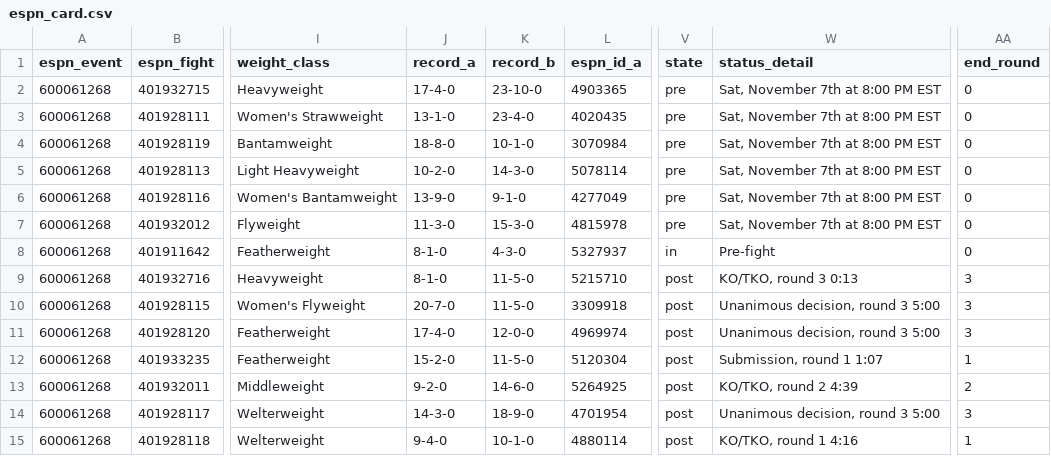
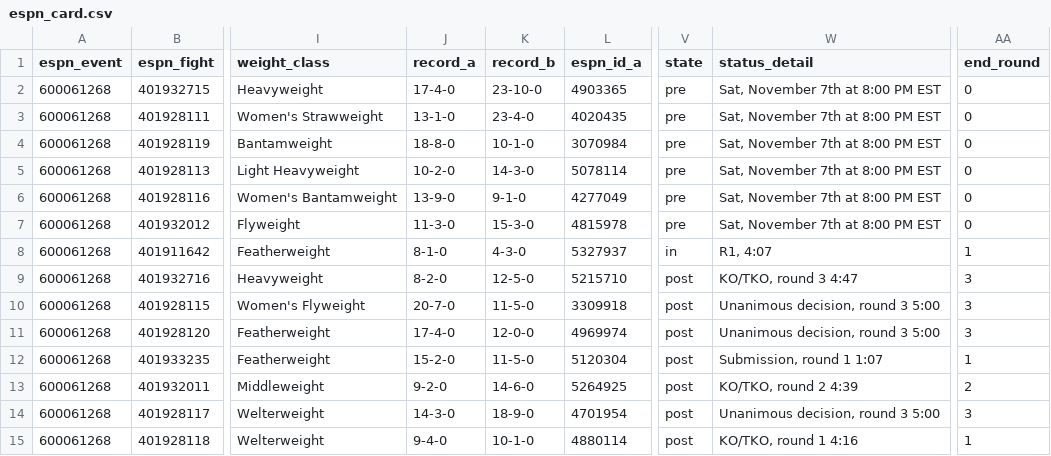
Before and after one commit to Jono-bit-trade/jonos-ufc-picks, a CSV file: data/espn_card.csv, drawn as a sheet; only a part is shown, gaps mark what is left out; the diff names each change by its address in the sheet, - before the commit and + after, or states it on an @@ line.

```diff
--- a/data/espn_card.csv
+++ b/data/espn_card.csv
-W8 (status_detail): Pre-fight
+W8 (status_detail): R1, 4:07
-AA8 (end_round): 0
+AA8 (end_round): 1
-J9 (record_a): 8-1-0
+J9 (record_a): 8-2-0
-K9 (record_b): 11-5-0
+K9 (record_b): 12-5-0
-W9 (status_detail): KO/TKO, round 3 0:13
+W9 (status_detail): KO/TKO, round 3 4:47
```
Also changed, not shown: data/espn_results.csv, data/line_history.csv, 6 other files.
